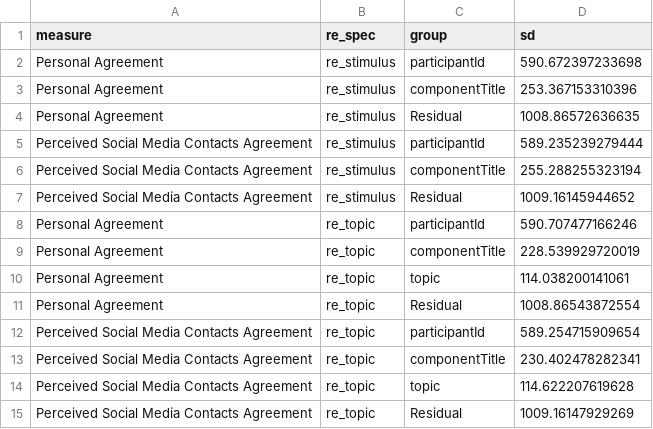
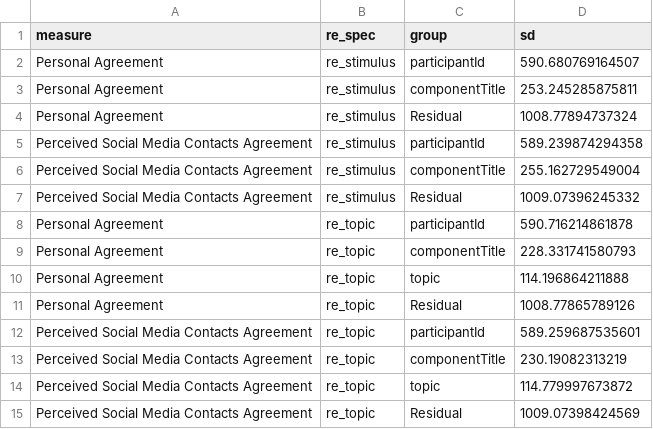
Before and after one commit to anon-7130/Viewpoints-JESP-2026, a CSV file: 3_pilot_study/output/tables/random_effects.csv, drawn as a sheet.

```diff
--- a/3_pilot_study/output/tables/random_effects.csv
+++ b/3_pilot_study/output/tables/random_effects.csv
@@ -1,15 +1,15 @@
 "measure","re_spec","group","sd"
-"Personal Agreement","re_stimulus","participantId",590.672397233698
-"Personal Agreement","re_stimulus","componentTitle",253.367153310396
-"Personal Agreement","re_stimulus","Residual",1008.86572636635
-"Perceived Social Media Contacts Agreement","re_stimulus","participantId",589.235239279444
-"Perceived Social Media Contacts Agreement","re_stimulus","componentTitle",255.288255323194
-"Perceived Social Media Contacts Agreement","re_stimulus","Residual",1009.16145944652
-"Personal Agreement","re_topic","participantId",590.707477166246
-"Personal Agreement","re_topic","componentTitle",228.539929720019
-"Personal Agreement","re_topic","topic",114.038200141061
-"Personal Agreement","re_topic","Residual",1008.86543872554
-"Perceived Social Media Contacts Agreement","re_topic","participantId",589.254715909654
-"Perceived Social Media Contacts Agreement","re_topic","componentTitle",230.402478282341
-"Perceived Social Media Contacts Agreement","re_topic","topic",114.622207619628
-"Perceived Social Media Contacts Agreement","re_topic","Residual",1009.16147929269
+"Personal Agreement","re_stimulus","participantId",590.680769164507
+"Personal Agreement","re_stimulus","componentTitle",253.245285875811
+"Personal Agreement","re_stimulus","Residual",1008.77894737324
+"Perceived Social Media Contacts Agreement","re_stimulus","participantId",589.239874294358
+"Perceived Social Media Contacts Agreement","re_stimulus","componentTitle",255.162729549004
+"Perceived Social Media Contacts Agreement","re_stimulus","Residual",1009.07396245332
+"Personal Agreement","re_topic","participantId",590.716214861878
+"Personal Agreement","re_topic","componentTitle",228.331741580793
+"Personal Agreement","re_topic","topic",114.196864211888
+"Personal Agreement","re_topic","Residual",1008.77865789126
+"Perceived Social Media Contacts Agreement","re_topic","participantId",589.259687535601
+"Perceived Social Media Contacts Agreement","re_topic","componentTitle",230.19082313219
+"Perceived Social Media Contacts Agreement","re_topic","topic",114.779997673872
+"Perceived Social Media Contacts Agreement","re_topic","Residual",1009.07398424569
```
Also changed, not shown: 3_pilot_study/output/tables/curve_summary.csv, 3_pilot_study/output/tables/fixed_effects.csv, 19 other files.
